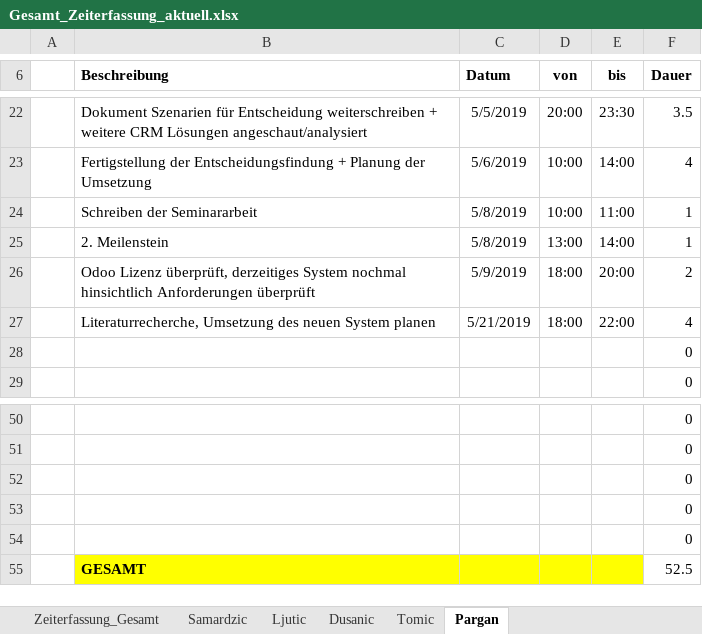
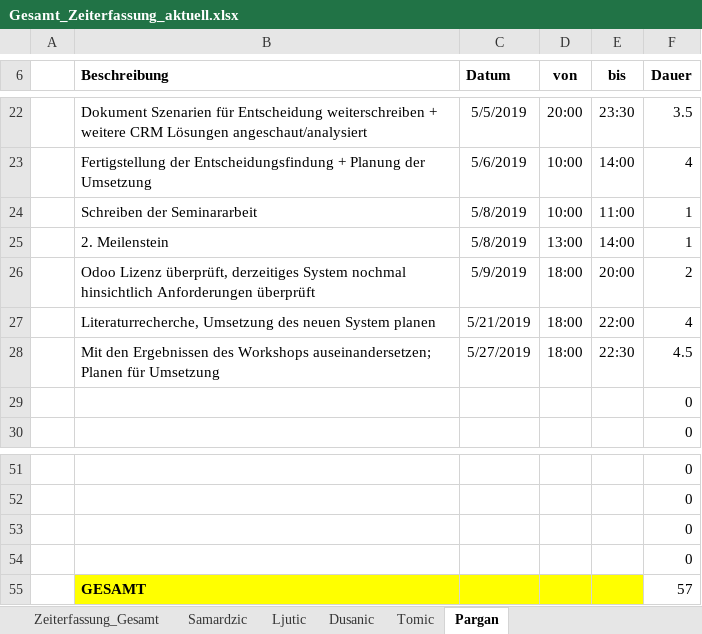
Before and after one commit to MilosTomic123/IT_Projekt_SS19, an Excel workbook: Arbeitsdokumente/Gesamt_Zeiterfassung_aktuell.xlsx, sheet Pargan, drawn as a sheet; only a part is shown, gaps mark what is left out; values as stored, in another font and other column widths than the file's, no borders; table styles not drawn; removed rows and columns are numbered as before the commit, all else as after; the diff names each change by its address in the sheet, - before the commit and + after, or states it on an @@ line.

Commit message:
Update Gesamt_Zeiterfassung_aktuell.xlsx

```diff
--- a/Arbeitsdokumente/Gesamt_Zeiterfassung_aktuell.xlsx (sheet Pargan)
+++ b/Arbeitsdokumente/Gesamt_Zeiterfassung_aktuell.xlsx (sheet Pargan)
+row 28:  | Mit den Ergebnissen des Workshops auseinandersetzen; Planen für Umsetzung | 5/27/2019 | 18:00 | 22:30 | 4.5
-row 54:  |  |  |  |  | 0
-F55 (Dauer): 52.5
+F55 (Dauer): 57
```
Also changed, not shown: sheet Zeiterfassung_Gesamt, charts or pictures.
